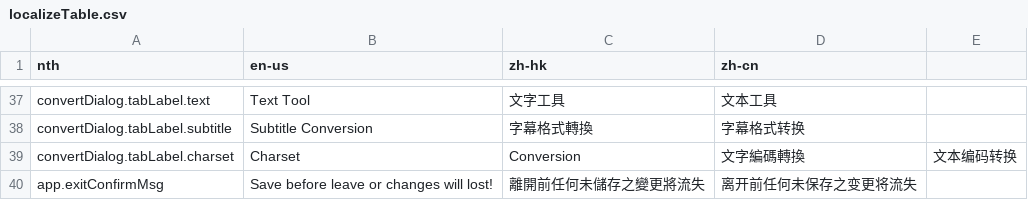
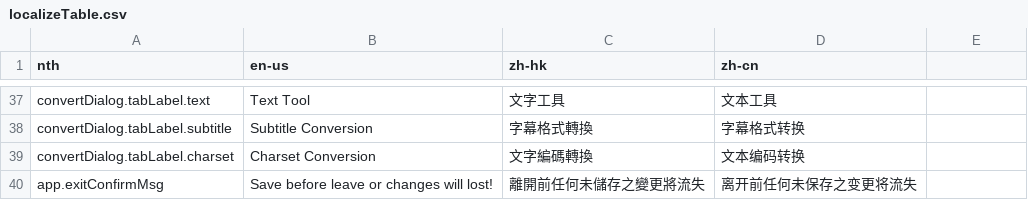
Before and after one commit to wilsonlmh/fiveLoadSub, a CSV file: localizeTable.csv, drawn as a sheet; only a part is shown, gaps mark what is left out.

Commit message:
Update localizeTable.csv

```diff
--- a/localizeTable.csv
+++ b/localizeTable.csv
@@ -38,3 +38,3 @@ convertDialog.tabLabel.text,Text Tool,文字工具,文本工具
 convertDialog.tabLabel.subtitle,Subtitle Conversion,字幕格式轉換,字幕格式转换
-convertDialog.tabLabel.charset,Charset,Conversion,文字編碼轉換,文本编码转换
+convertDialog.tabLabel.charset,Charset Conversion,文字編碼轉換,文本编码转换
 app.exitConfirmMsg,Save before leave or changes will lost!,離開前任何未儲存之變更將流失,离开前任何未保存之变更将流失
```
